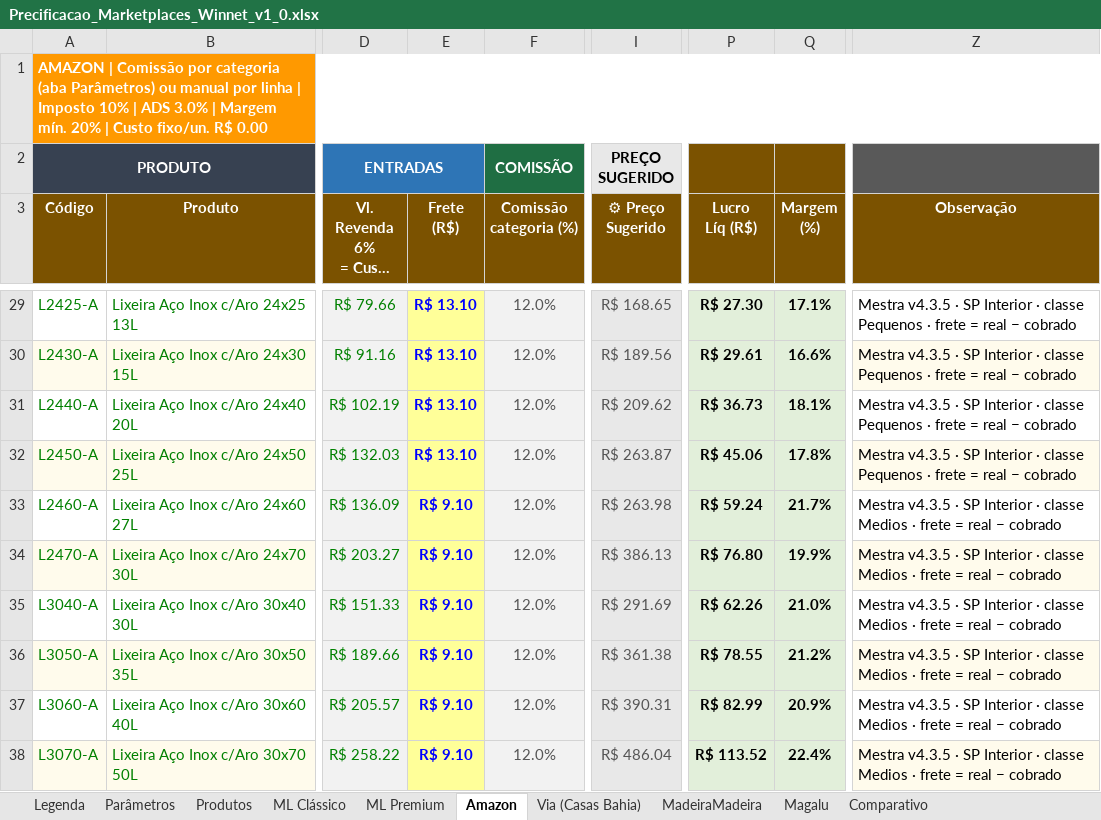
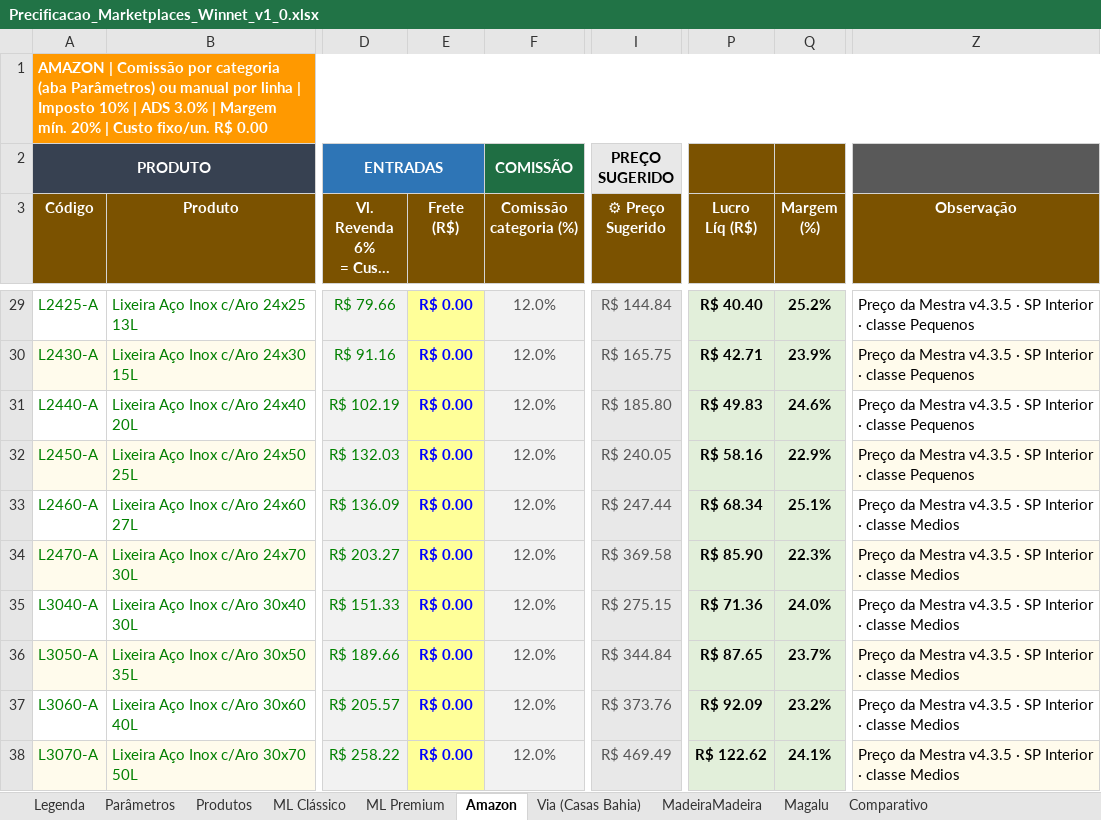
Before and after one commit to WinnetMetais/Marketplaces---Leo, an Excel workbook: dados/Precificacao_Marketplaces_Winnet_v1_0.xlsx, sheet Amazon, drawn as a sheet; only a part is shown, gaps mark what is left out; long unchanged cells end in …; values as stored, in another font and other column widths than the file's, no borders; charts and pictures and conditional formats not drawn; the diff covers the shown part only; the diff names each change by its address in the sheet, - before the commit and + after, or states it on an @@ line.

```diff
--- a/dados/Precificacao_Marketplaces_Winnet_v1_0.xlsx (sheet Amazon)
+++ b/dados/Precificacao_Marketplaces_Winnet_v1_0.xlsx (sheet Amazon)
-E29:E32 (Frete (R$)): R$ 13.10
+E29:E32 (Frete (R$)): R$ 0.00
-I29 (⚙ Preço Sugerido): R$ 168.65
+I29 (⚙ Preço Sugerido): R$ 144.84
-P29 (Lucro Líq (R$)): R$ 27.30
+P29 (Lucro Líq (R$)): R$ 40.40
-Q29 (Margem (%)): 17.1%
+Q29 (Margem (%)): 25.2%
-Z29:Z32 (Observação): Mestra v4.3.5 · SP Interior · classe Pequenos · frete = real − cobrado
+Z29:Z32 (Observação): Preço da Mestra v4.3.5 · SP Interior · classe Pequenos
-I30 (⚙ Preço Sugerido): R$ 189.56
+I30 (⚙ Preço Sugerido): R$ 165.75
-P30 (Lucro Líq (R$)): R$ 29.61
+P30 (Lucro Líq (R$)): R$ 42.71
-Q30 (Margem (%)): 16.6%
+Q30 (Margem (%)): 23.9%
-I31 (⚙ Preço Sugerido): R$ 209.62
+I31 (⚙ Preço Sugerido): R$ 185.80
-P31 (Lucro Líq (R$)): R$ 36.73
+P31 (Lucro Líq (R$)): R$ 49.83
-Q31 (Margem (%)): 18.1%
+Q31 (Margem (%)): 24.6%
-I32 (⚙ Preço Sugerido): R$ 263.87
+I32 (⚙ Preço Sugerido): R$ 240.05
-P32 (Lucro Líq (R$)): R$ 45.06
+P32 (Lucro Líq (R$)): R$ 58.16
-Q32 (Margem (%)): 17.8%
+Q32 (Margem (%)): 22.9%
-E33:E38 (Frete (R$)): R$ 9.10
+E33:E38 (Frete (R$)): R$ 0.00
-I33 (⚙ Preço Sugerido): R$ 263.98
+I33 (⚙ Preço Sugerido): R$ 247.44
-P33 (Lucro Líq (R$)): R$ 59.24
+P33 (Lucro Líq (R$)): R$ 68.34
-Q33 (Margem (%)): 21.7%
+Q33 (Margem (%)): 25.1%
-Z33:Z38 (Observação): Mestra v4.3.5 · SP Interior · classe Medios · frete = real − cobrado
+Z33:Z38 (Observação): Preço da Mestra v4.3.5 · SP Interior · classe Medios
-I34 (⚙ Preço Sugerido): R$ 386.13
+I34 (⚙ Preço Sugerido): R$ 369.58
-P34 (Lucro Líq (R$)): R$ 76.80
+P34 (Lucro Líq (R$)): R$ 85.90
-Q34 (Margem (%)): 19.9%
+Q34 (Margem (%)): 22.3%
-I35 (⚙ Preço Sugerido): R$ 291.69
+I35 (⚙ Preço Sugerido): R$ 275.15
-P35 (Lucro Líq (R$)): R$ 62.26
+P35 (Lucro Líq (R$)): R$ 71.36
-Q35 (Margem (%)): 21.0%
+Q35 (Margem (%)): 24.0%
-I36 (⚙ Preço Sugerido): R$ 361.38
+I36 (⚙ Preço Sugerido): R$ 344.84
-P36 (Lucro Líq (R$)): R$ 78.55
+P36 (Lucro Líq (R$)): R$ 87.65
-Q36 (Margem (%)): 21.2%
+Q36 (Margem (%)): 23.7%
-I37 (⚙ Preço Sugerido): R$ 390.31
+I37 (⚙ Preço Sugerido): R$ 373.76
-P37 (Lucro Líq (R$)): R$ 82.99
+P37 (Lucro Líq (R$)): R$ 92.09
-Q37 (Margem (%)): 20.9%
+Q37 (Margem (%)): 23.2%
-I38 (⚙ Preço Sugerido): R$ 486.04
+I38 (⚙ Preço Sugerido): R$ 469.49
-P38 (Lucro Líq (R$)): R$ 113.52
+P38 (Lucro Líq (R$)): R$ 122.62
-Q38 (Margem (%)): 22.4%
+Q38 (Margem (%)): 24.1%
```
Also changed, not shown: 626 edited cells elsewhere in this sheet, sheet MadeiraMadeira, sheet Via (Casas Bahia), sheet Magalu, sheet Comparativo, sheet Legenda.
